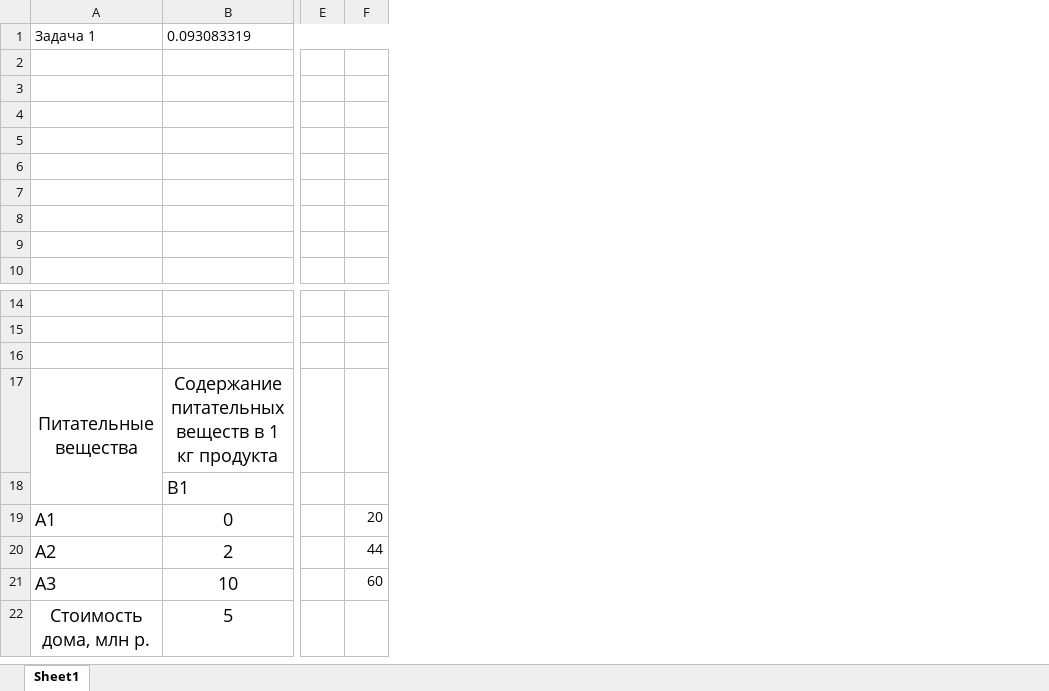
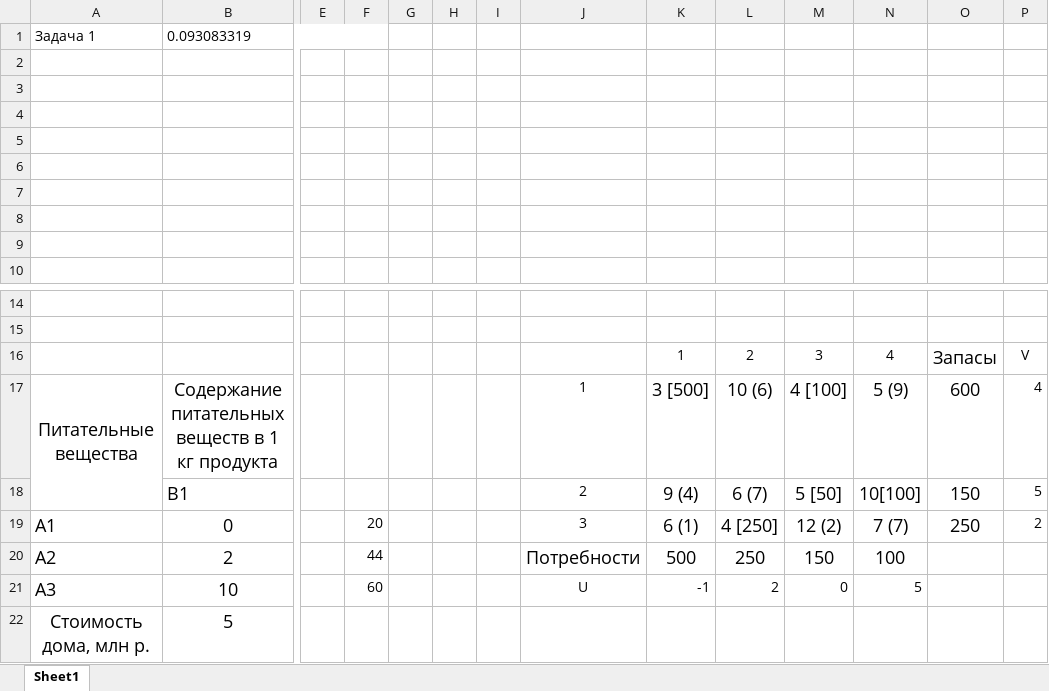
Before and after one commit to mihail2771/6KUBGTU, an Excel workbook: !13. Экономика программной инженерии/Excel.xlsx, sheet Sheet1, drawn as a sheet; only a part is shown, gaps mark what is left out; values as stored, in another font and other column widths than the file's, no borders; rows hold the shown columns only; the diff covers the shown part only; the diff names each change by its address in the sheet, - before the commit and + after, or states it on an @@ line.

```diff
--- a/!13. Экономика программной инженерии/Excel.xlsx (sheet Sheet1)
+++ b/!13. Экономика программной инженерии/Excel.xlsx (sheet Sheet1)
+column G, empty
+column H, empty
+column I, empty
+column J, rows 17-21: 1 | 2 | 3 | Потребности | U
+column K, rows 16-21: 1 | 3 [500] | 9 (4) | 6 (1) | 500 | -1
+column L, rows 16-21: 2 | 10 (6) | 6 (7) | 4 [250] | 250 | 2
+column M, rows 16-21: 3 | 4 [100] | 5 [50] | 12 (2) | 150 | 0
+column N, rows 16-21: 4 | 5 (9) | 10[100] | 7 (7) | 100 | 5
+column O, rows 16-19: Запасы | 600 | 150 | 250
+column P, rows 16-19: V | 4 | 5 | 2
-row 16: (empty)
+row 16:  |  |  |  |  |  |  |  | 1 | 2 | 3 | 4 | Запасы | V
```
Also changed, not shown: 56 added rows elsewhere in this sheet, 3 other files.
